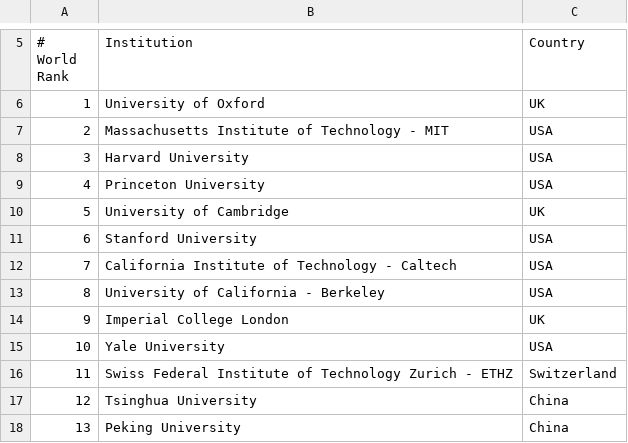
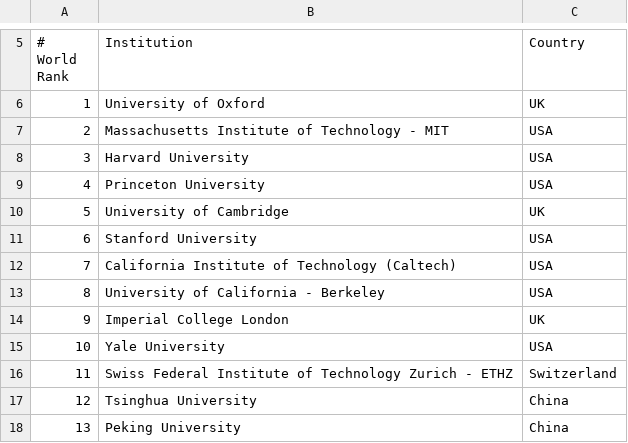
Before and after one commit to mmostagirbhuiyan/university-ranking-aggregator, a CSV file: data/the_rankings.csv, drawn as a sheet; only a part is shown, gaps mark what is left out.

```diff
--- a/data/the_rankings.csv
+++ b/data/the_rankings.csv
@@ -11,3 +11,3 @@
     6  ,   Stanford University   ,USA
-    7  ,   California Institute of Technology - Caltech   ,USA
+    7  ,   California Institute of Technology (Caltech)   ,USA
     8  ,   University of California - Berkeley   ,USA
```
Also changed, not shown: 2 other files.
